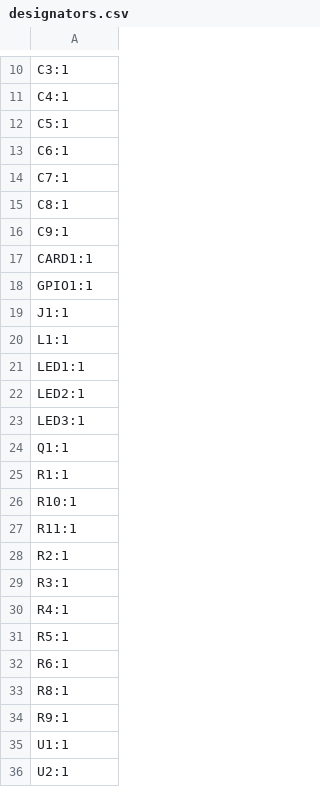
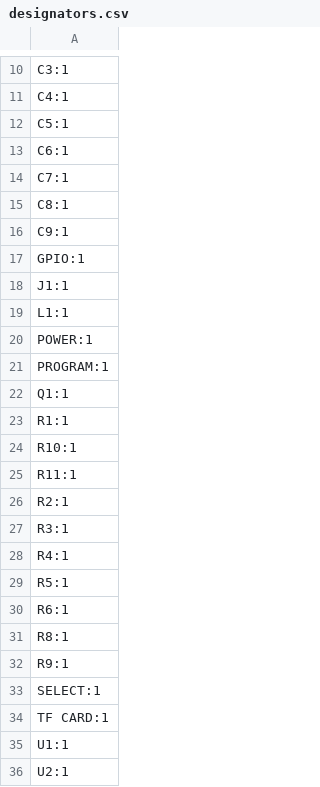
Before and after one commit to Kniffler/SDCore, a CSV file: SDcore/production/designators.csv, drawn as a sheet; only a part is shown, gaps mark what is left out.

```diff
--- a/SDcore/production/designators.csv
+++ b/SDcore/production/designators.csv
@@ -16,9 +16,7 @@ C8:1
 C9:1
-CARD1:1
-GPIO1:1
+GPIO:1
 J1:1
 L1:1
-LED1:1
-LED2:1
-LED3:1
+POWER:1
+PROGRAM:1
 Q1:1
@@ -34,2 +32,4 @@ R8:1
 R9:1
+SELECT:1
+TF CARD:1
 U1:1
```
Also changed, not shown: SDcore/production/bom.csv, SDcore/production/positions.csv, 32 other files.
